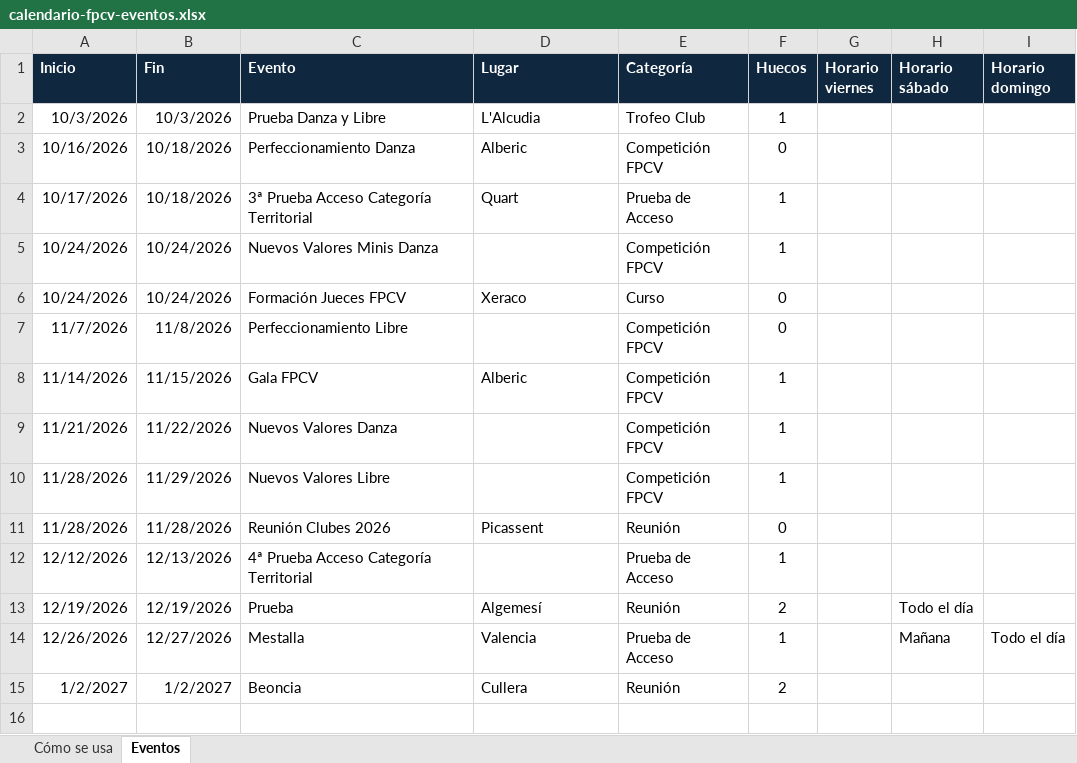
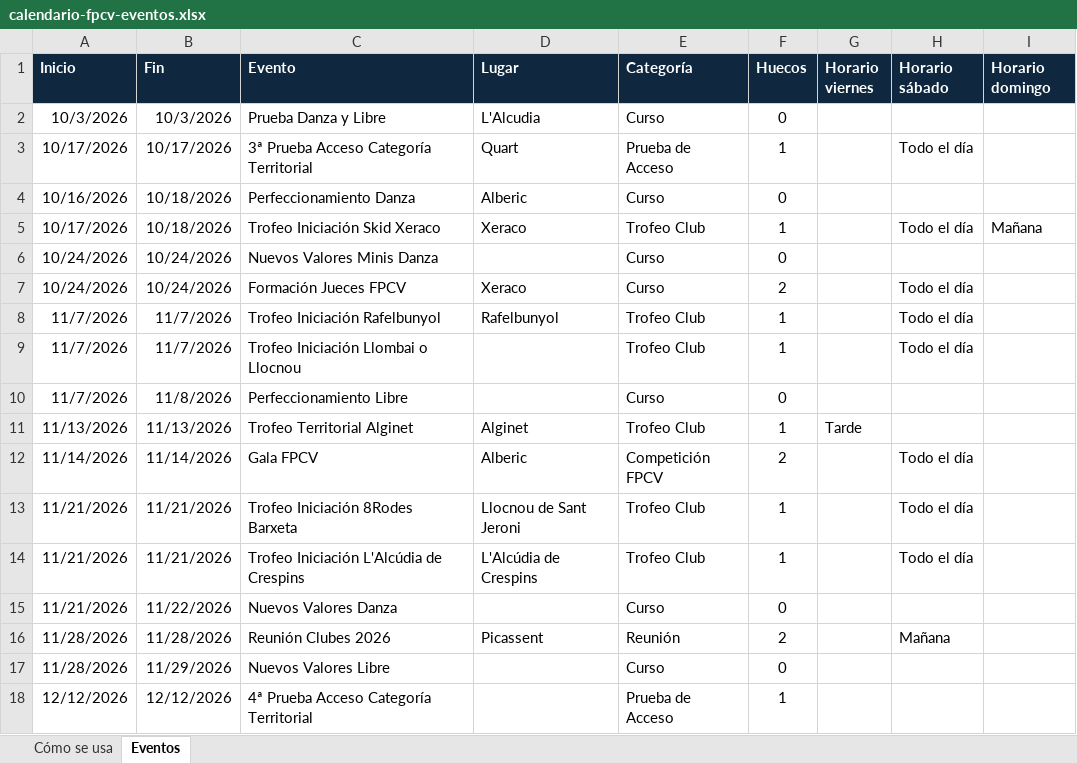
Before and after one commit to PArtistico-FPCV/Calendario, an Excel workbook: calendario-fpcv-eventos.xlsx, sheet Eventos, drawn as a sheet; values as stored, in another font and other column widths than the file's, no borders; conditional formats not drawn; removed rows and columns are numbered as before the commit, all else as after; the diff names each change by its address in the sheet, - before the commit and + after, or states it on an @@ line.

Commit message:
Add files via upload

```diff
--- a/calendario-fpcv-eventos.xlsx (sheet Eventos)
+++ b/calendario-fpcv-eventos.xlsx (sheet Eventos)
-E2 (Categoría): Trofeo Club
+E2 (Categoría): Curso
-F2 (Huecos): 1
+F2 (Huecos): 0
+row 3: 10/17/2026 | 10/17/2026 | 3ª Prueba Acceso Categoría Territorial | Quart | Prueba de Acceso | 1 |  | Todo el día
-E4 (Categoría): Competición FPCV
+E4 (Categoría): Curso
-row 4: 10/17/2026 | 10/18/2026 | 3ª Prueba Acceso Categoría Territorial | Quart | Prueba de Acceso | 1
+row 5: 10/17/2026 | 10/18/2026 | Trofeo Iniciación Skid Xeraco | Xeraco | Trofeo Club | 1 |  | Todo el día | Mañana
-E6 (Categoría): Competición FPCV
+E6 (Categoría): Curso
-F6 (Huecos): 1
+F6 (Huecos): 0
-F7 (Huecos): 0
+F7 (Huecos): 2
-H7 (Horario sábado): (empty)
+H7 (Horario sábado): Todo el día
+row 8: 11/7/2026 | 11/7/2026 | Trofeo Iniciación Rafelbunyol | Rafelbunyol | Trofeo Club | 1 |  | Todo el día
+row 9: 11/7/2026 | 11/7/2026 | Trofeo Iniciación Llombai o Llocnou |  | Trofeo Club | 1 |  | Todo el día
-E10 (Categoría): Competición FPCV
+E10 (Categoría): Curso
+row 11: 11/13/2026 | 11/13/2026 | Trofeo Territorial Alginet | Alginet | Trofeo Club | 1 | Tarde
-B12 (Fin): 11/15/2026
+B12 (Fin): 11/14/2026
-F12 (Huecos): 1
+F12 (Huecos): 2
-H12 (Horario sábado): (empty)
+H12 (Horario sábado): Todo el día
+row 13: 11/21/2026 | 11/21/2026 | Trofeo Iniciación 8Rodes Barxeta | Llocnou de Sant Jeroni | Trofeo Club | 1 |  | Todo el día
+row 14: 11/21/2026 | 11/21/2026 | Trofeo Iniciación L'Alcúdia de Crespins | L'Alcúdia de Crespins | Trofeo Club | 1 |  | Todo el día
-E15 (Categoría): Competición FPCV
+E15 (Categoría): Curso
-F15 (Huecos): 1
+F15 (Huecos): 0
-row 10: 11/28/2026 | 11/29/2026 | Nuevos Valores Libre |  | Competición FPCV | 1
-F16 (Huecos): 0
+F16 (Huecos): 2
-H16 (Horario sábado): (empty)
+H16 (Horario sábado): Mañana
+row 17: 11/28/2026 | 11/29/2026 | Nuevos Valores Libre |  | Curso | 0
-B18 (Fin): 12/13/2026
+B18 (Fin): 12/12/2026
-row 13: 12/19/2026 | 12/19/2026 | Prueba | Algemesí | Reunión | 2 |  | Todo el día
-row 14: 12/26/2026 | 12/27/2026 | Mestalla | Valencia | Prueba de Acceso | 1 |  | Mañana | Todo el día
-row 15: 1/2/2027 | 1/2/2027 | Beoncia | Cullera | Reunión | 2
```
